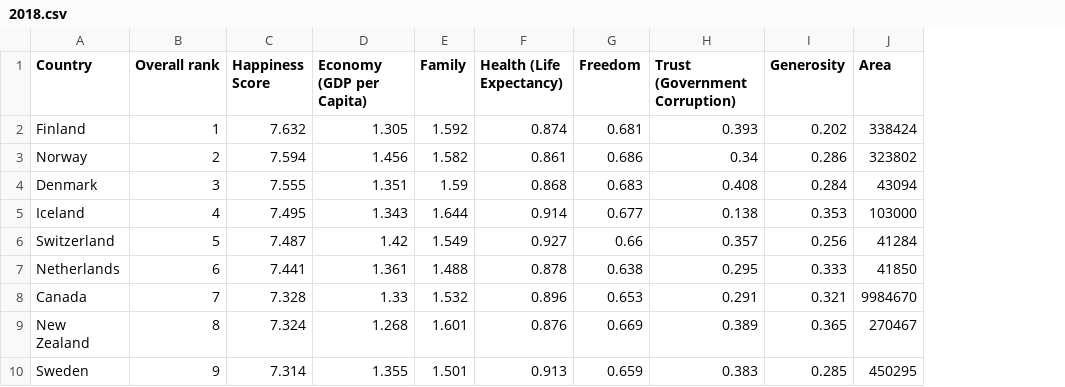
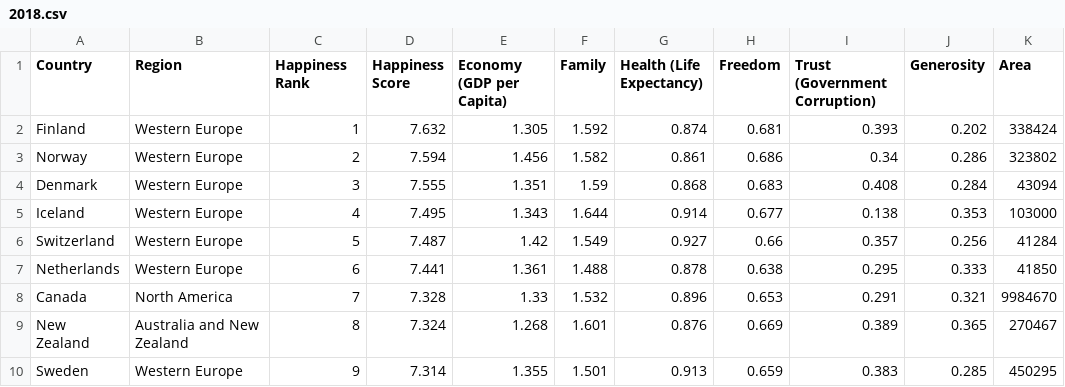
Before and after one commit to Seiyaldh/Datamining-Group1, a CSV file: Data_mining/2018.csv, drawn as a sheet; only a part is shown; addresses are those after the commit; the diff names each change by its address in the sheet, - before the commit and + after, or states it on an @@ line.

```diff
--- a/Data_mining/2018.csv
+++ b/Data_mining/2018.csv
+column B (Region), rows 2-10: Western Europe | Western Europe | Western Europe | Western Europe | Western Europe | Western Europe | North America | Australia and New Zealand | Western Europe
-C1: Overall rank
+C1: Happiness Rank
```
Also changed, not shown: Data_mining/2015_addRate.csv, Data_mining/2016.csv, 6 other files.
